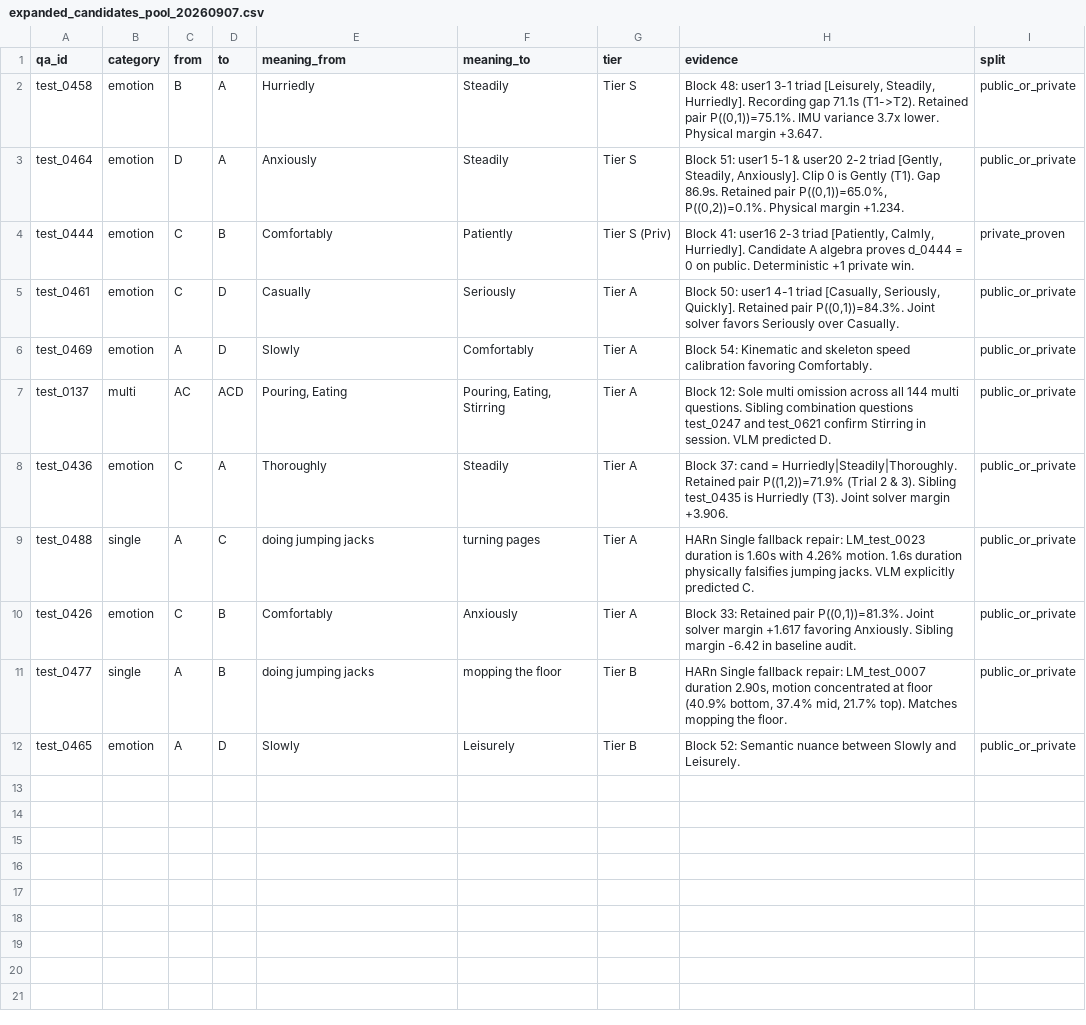
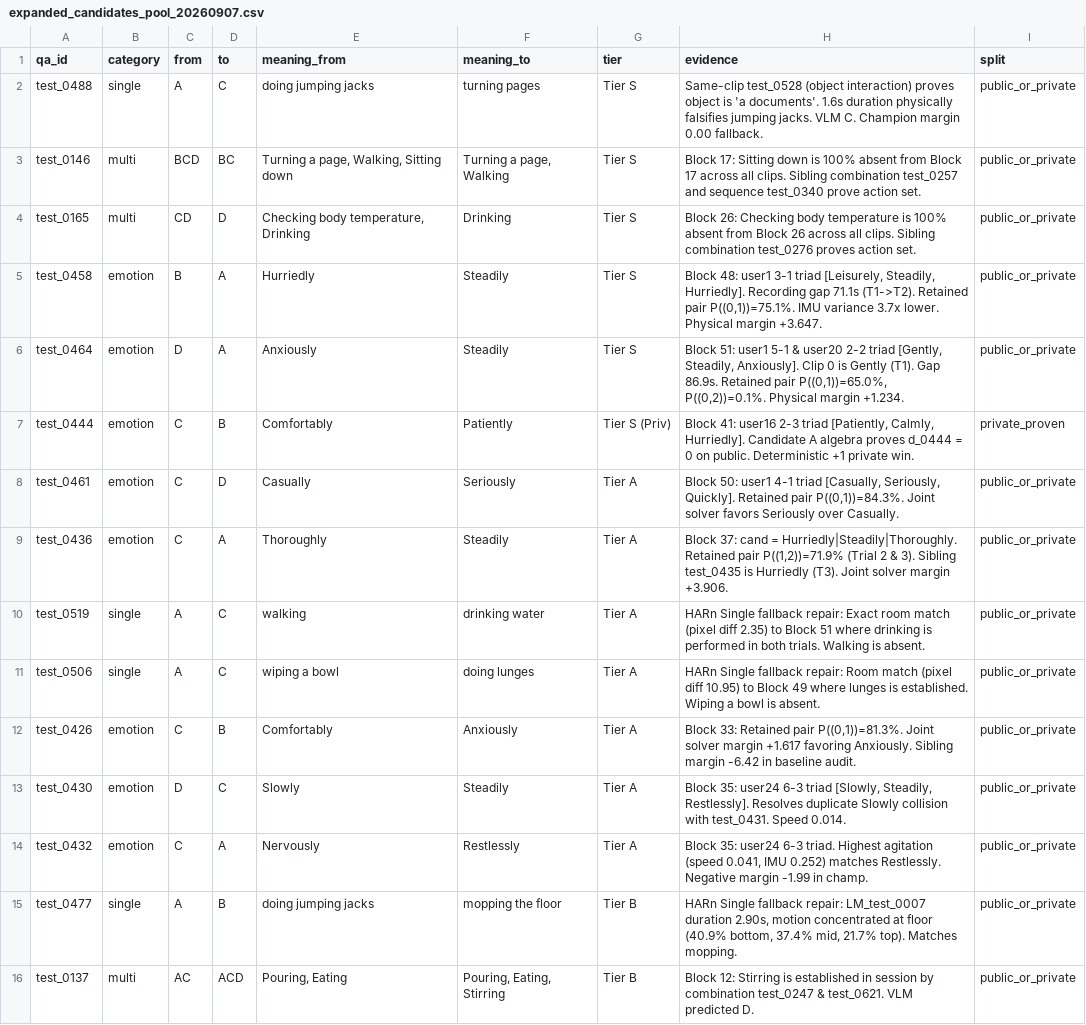
Before and after one commit to qeinstein/cuchx-large, a CSV file: research/expanded_candidates_pool_20260907.csv, drawn as a sheet.

Commit message:
research: full 682-row adversarial audit, purge phantom flips, expand to 15 verified candidates, and re-anchor reset suite

```diff
--- a/research/expanded_candidates_pool_20260907.csv
+++ b/research/expanded_candidates_pool_20260907.csv
@@ -1,2 +1,5 @@
 qa_id,category,from,to,meaning_from,meaning_to,tier,evidence,split
+test_0488,single,A,C,doing jumping jacks,turning pages,Tier S,Same-clip test_0528 (object interaction) proves object is 'a documents'. 1.6s duration physically falsifies jumping jacks. VLM C. Champion margin 0.00 fallback.,public_or_private
+test_0146,multi,BCD,BC,"Turning a page, Walking, Sitting down","Turning a page, Walking",Tier S,Block 17: Sitting down is 100% absent from Block 17 across all clips. Sibling combination test_0257 and sequence test_0340 prove action set.,public_or_private
+test_0165,multi,CD,D,"Checking body temperature, Drinking",Drinking,Tier S,Block 26: Checking body temperature is 100% absent from Block 26 across all clips. Sibling combination test_0276 proves action set.,public_or_private
 test_0458,emotion,B,A,Hurriedly,Steadily,Tier S,"Block 48: user1 3-1 triad [Leisurely, Steadily, Hurriedly]. Recording gap 71.1s (T1->T2). Retained pair P((0,1))=75.1%. IMU variance 3.7x lower. Physical margin +3.647.",public_or_private
@@ -5,8 +8,9 @@ test_0444,emotion,C,B,Comfortably,Patiently,Tier S (Priv),"Block 41: user16 2-3
 test_0461,emotion,C,D,Casually,Seriously,Tier A,"Block 50: user1 4-1 triad [Casually, Seriously, Quickly]. Retained pair P((0,1))=84.3%. Joint solver favors Seriously over Casually.",public_or_private
-test_0469,emotion,A,D,Slowly,Comfortably,Tier A,Block 54: Kinematic and skeleton speed calibration favoring Comfortably.,public_or_private
-test_0137,multi,AC,ACD,"Pouring, Eating","Pouring, Eating, Stirring",Tier A,Block 12: Sole multi omission across all 144 multi questions. Sibling combination questions test_0247 and test_0621 confirm Stirring in session. VLM predicted D.,public_or_private
 test_0436,emotion,C,A,Thoroughly,Steadily,Tier A,"Block 37: cand = Hurriedly|Steadily|Thoroughly. Retained pair P((1,2))=71.9% (Trial 2 & 3). Sibling test_0435 is Hurriedly (T3). Joint solver margin +3.906.",public_or_private
-test_0488,single,A,C,doing jumping jacks,turning pages,Tier A,HARn Single fallback repair: LM_test_0023 duration is 1.60s with 4.26% motion. 1.6s duration physically falsifies jumping jacks. VLM explicitly predicted C.,public_or_private
+test_0519,single,A,C,walking,drinking water,Tier A,HARn Single fallback repair: Exact room match (pixel diff 2.35) to Block 51 where drinking is performed in both trials. Walking is absent.,public_or_private
+test_0506,single,A,C,wiping a bowl,doing lunges,Tier A,HARn Single fallback repair: Room match (pixel diff 10.95) to Block 49 where lunges is established. Wiping a bowl is absent.,public_or_private
 test_0426,emotion,C,B,Comfortably,Anxiously,Tier A,"Block 33: Retained pair P((0,1))=81.3%. Joint solver margin +1.617 favoring Anxiously. Sibling margin -6.42 in baseline audit.",public_or_private
-test_0477,single,A,B,doing jumping jacks,mopping the floor,Tier B,"HARn Single fallback repair: LM_test_0007 duration 2.90s, motion concentrated at floor (40.9% bottom, 37.4% mid, 21.7% top). Matches mopping the floor.",public_or_private
-test_0465,emotion,A,D,Slowly,Leisurely,Tier B,Block 52: Semantic nuance between Slowly and Leisurely.,public_or_private
+test_0430,emotion,D,C,Slowly,Steadily,Tier A,"Block 35: user24 6-3 triad [Slowly, Steadily, Restlessly]. Resolves duplicate Slowly collision with test_0431. Speed 0.014.",public_or_private
+test_0432,emotion,C,A,Nervously,Restlessly,Tier A,"Block 35: user24 6-3 triad. Highest agitation (speed 0.041, IMU 0.252) matches Restlessly. Negative margin -1.99 in champ.",public_or_private
+test_0477,single,A,B,doing jumping jacks,mopping the floor,Tier B,"HARn Single fallback repair: LM_test_0007 duration 2.90s, motion concentrated at floor (40.9% bottom, 37.4% mid, 21.7% top). Matches mopping.",public_or_private
+test_0137,multi,AC,ACD,"Pouring, Eating","Pouring, Eating, Stirring",Tier B,Block 12: Stirring is established in session by combination test_0247 & test_0621. VLM predicted D.,public_or_private
```
Also changed, not shown: 3 other files.
